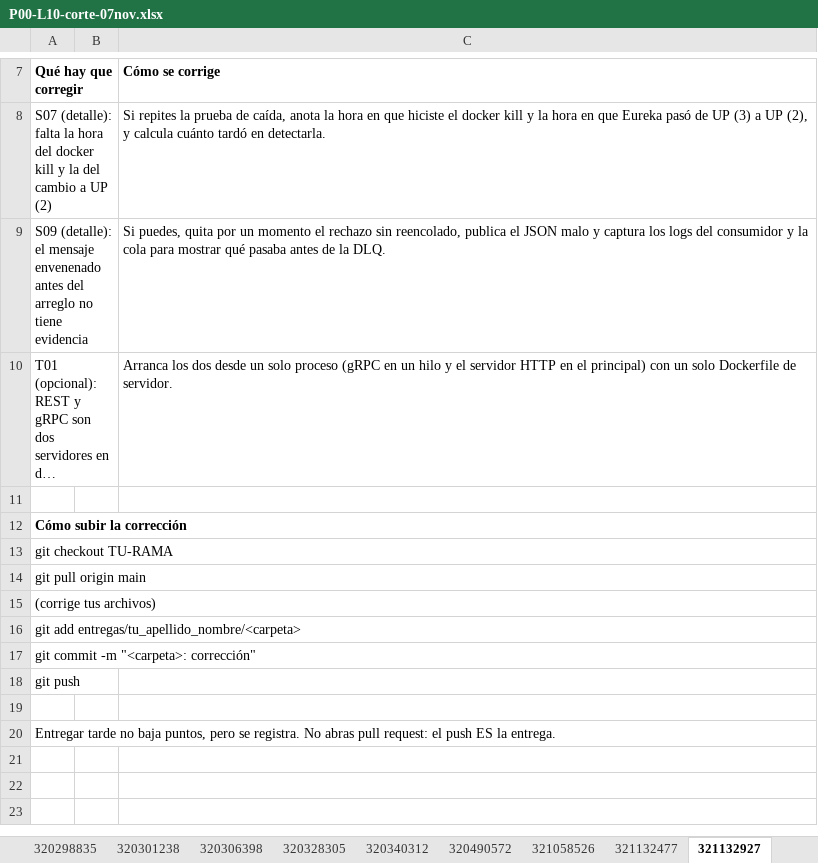
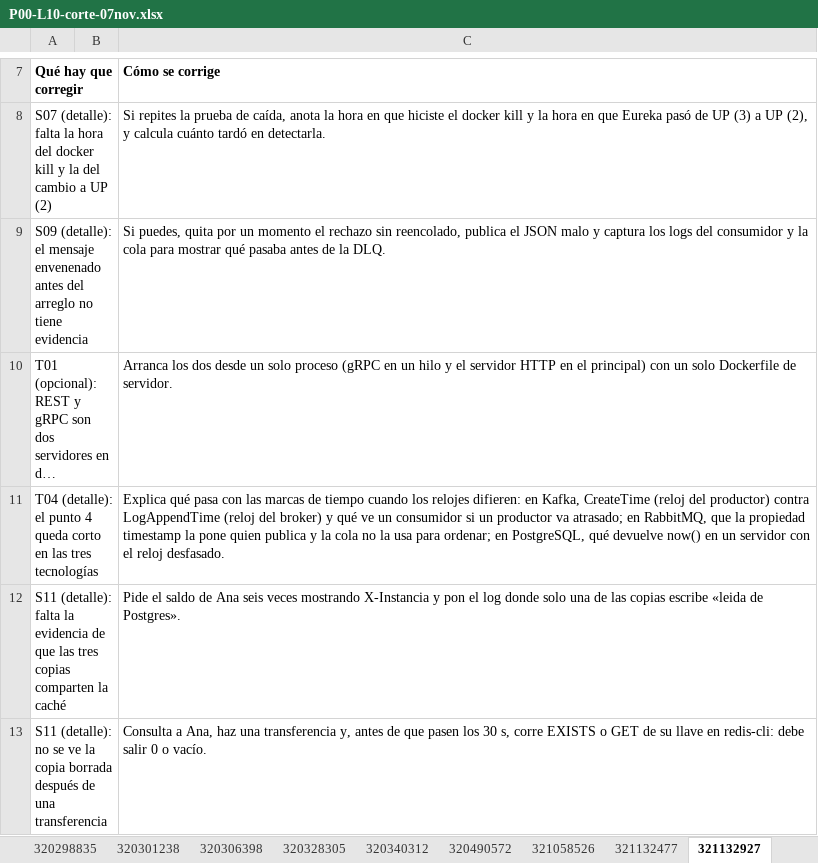
Before and after one commit to OscarRuiz21/sd-2027-1, an Excel workbook: calificaciones/P00-L10-corte-07nov.xlsx, sheet 321132927, drawn as a sheet; only a part is shown, gaps mark what is left out; the shorter side is filled out with more unchanged rows; long unchanged cells end in …; values as stored, in another font and other column widths than the file's, no borders; the diff covers the shown part only; the diff names each change by its address in the sheet, - before the commit and + after, or states it on an @@ line.

```diff
--- a/calificaciones/P00-L10-corte-07nov.xlsx (sheet 321132927)
+++ b/calificaciones/P00-L10-corte-07nov.xlsx (sheet 321132927)
+row 11: T04 (detalle): el punto 4 queda corto en las tres tecnologías |  | Explica qué pasa con las marcas de tiempo cuando los relojes difieren: en Kafka, CreateTime (reloj del productor) contra LogAppendTime (reloj del broker) y qué ve un consumidor si un productor va atrasado; en RabbitMQ, que la propiedad timestamp la pone quien publica y la cola no la usa para ordenar; en PostgreSQL, qué devuelve now() en un servidor con el reloj desfasado.
+row 12: S11 (detalle): falta la evidencia de que las tres copias comparten la caché |  | Pide el saldo de Ana seis veces mostrando X-Instancia y pon el log donde solo una de las copias escribe «leida de Postgres».
+row 13: S11 (detalle): no se ve la copia borrada después de una transferencia |  | Consulta a Ana, haz una transferencia y, antes de que pasen los 30 s, corre EXISTS o GET de su llave en redis-cli: debe salir 0 o vacío.
```
Also changed, not shown: 3 added rows and 2 edited cells elsewhere in this sheet, sheet Matriz, sheet 320298835, sheet 320187072, sheet 423054589, sheet 320306398, sheet 320199866, 37 more sheets, 2 other files.
